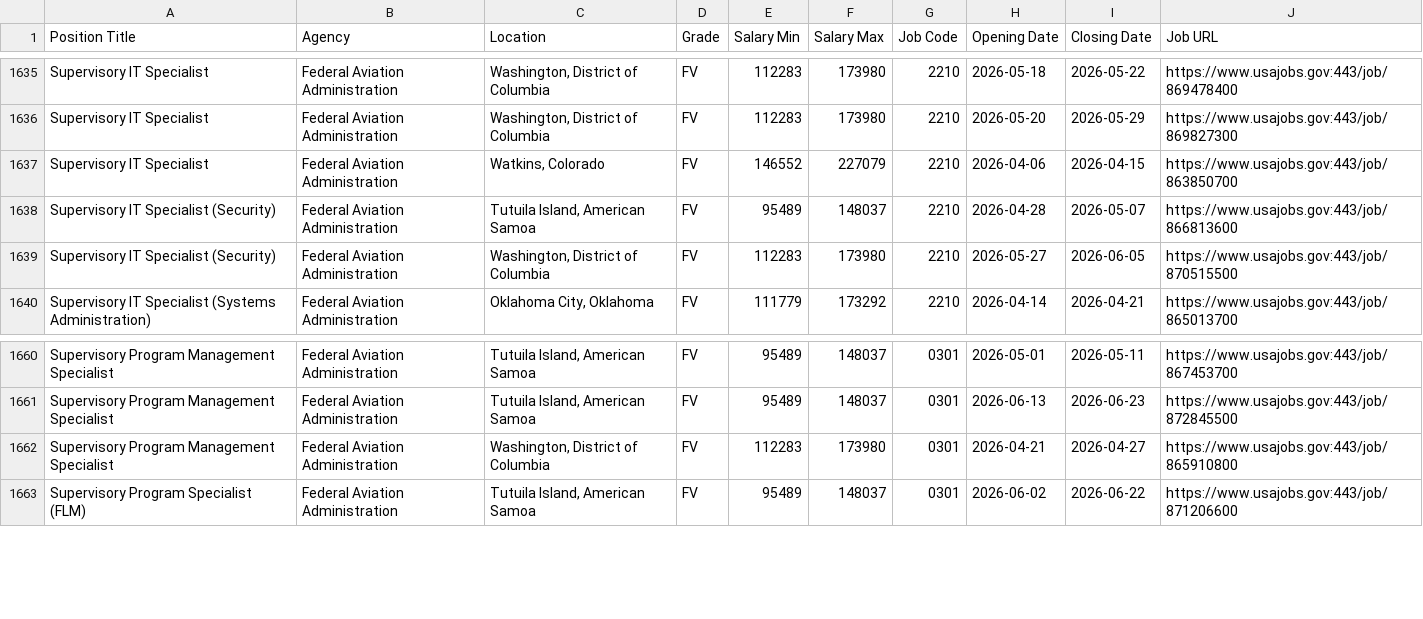
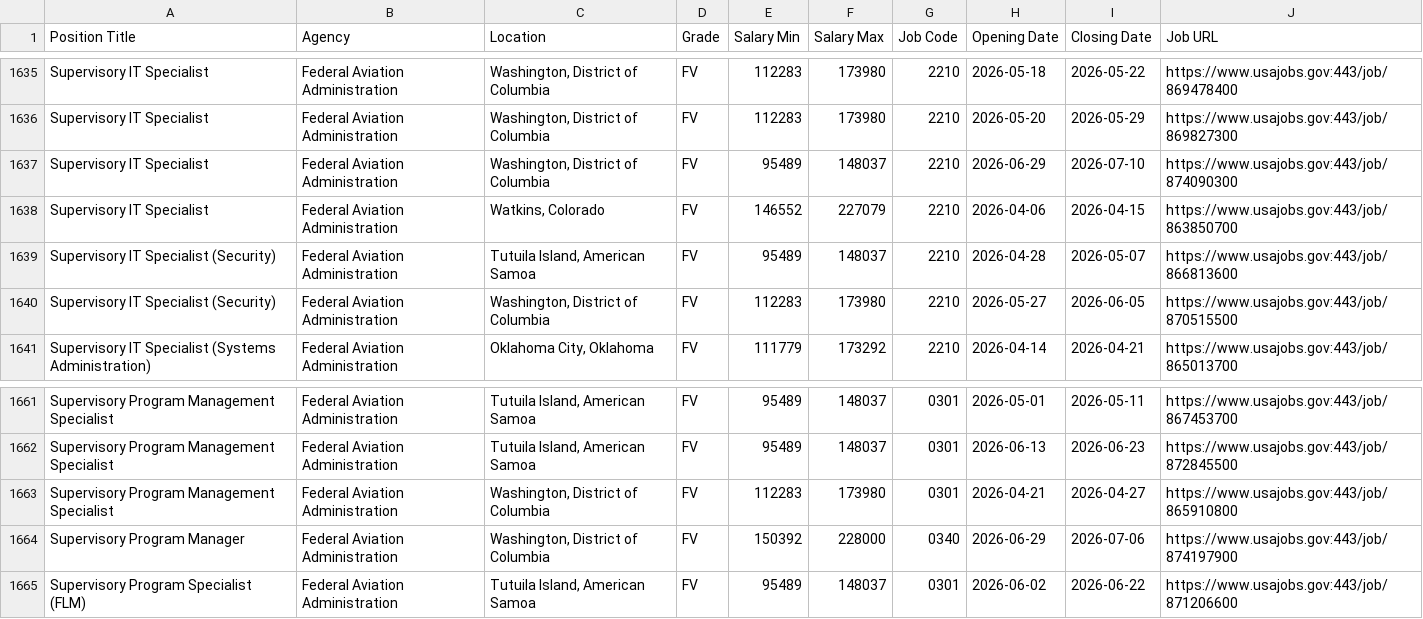
Before and after one commit to fartbagxp/fedjobs, a CSV file: data/raw/all_DoT_jobs.csv, drawn as a sheet; only a part is shown, gaps mark what is left out.

```diff
--- a/data/raw/all_DoT_jobs.csv
+++ b/data/raw/all_DoT_jobs.csv
@@ -1770,2 +1770,3 @@ Supervisory IT Specialist,Federal Aviation Administration,"Washington, District
 Supervisory IT Specialist,Federal Aviation Administration,"Washington, District of Columbia",FV,112283,173980,2210,2026-05-20,2026-05-29,https://www.usajobs.gov:443/job/869827300
+Supervisory IT Specialist,Federal Aviation Administration,"Washington, District of Columbia",FV,95489,148037,2210,2026-06-29,2026-07-10,https://www.usajobs.gov:443/job/874090300
 Supervisory IT Specialist,Federal Aviation Administration,"Watkins, Colorado",FV,146552,227079,2210,2026-04-06,2026-04-15,https://www.usajobs.gov:443/job/863850700
@@ -1798,2 +1799,3 @@ Supervisory Program Management Specialist,Federal Aviation Administration,"Tutui
 Supervisory Program Management Specialist,Federal Aviation Administration,"Washington, District of Columbia",FV,112283,173980,0301,2026-04-21,2026-04-27,https://www.usajobs.gov:443/job/865910800
+Supervisory Program Manager,Federal Aviation Administration,"Washington, District of Columbia",FV,150392,228000,0340,2026-06-29,2026-07-06,https://www.usajobs.gov:443/job/874197900
 Supervisory Program Specialist (FLM),Federal Aviation Administration,"Tutuila Island, American Samoa",FV,95489,148037,0301,2026-06-02,2026-06-22,https://www.usajobs.gov:443/job/871206600
```
Also changed, not shown: data/raw/all_CDC_jobs.csv, data/raw/all_HHS_jobs.csv, 7 other files.
